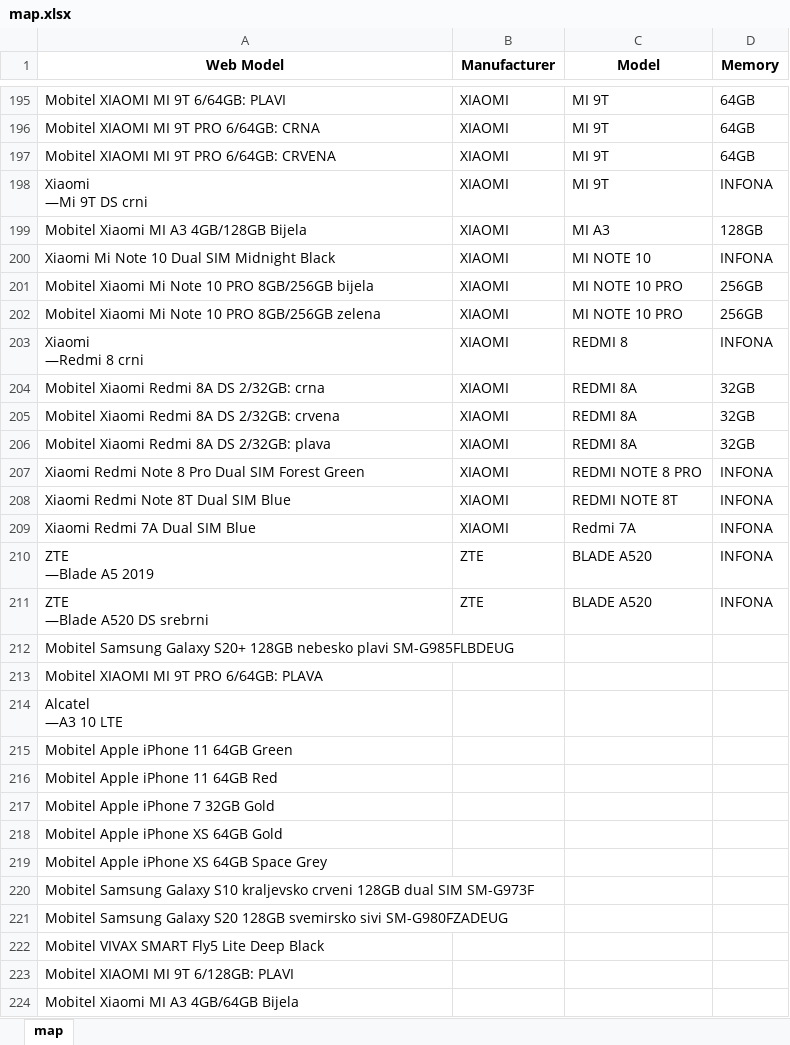
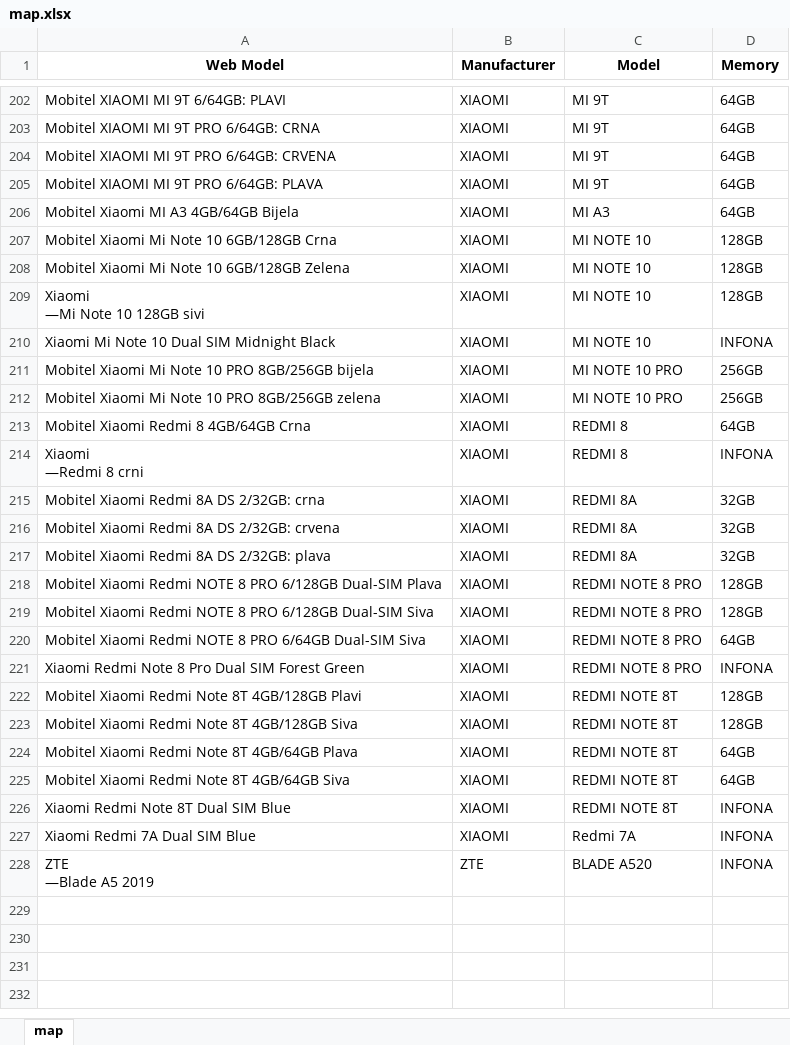
Before and after one commit to dptenessa/HP, an Excel workbook: map.xlsx, sheet map, drawn as a sheet; only a part is shown, gaps mark what is left out; values as stored, in another font and other column widths than the file's, no borders; removed rows and columns are numbered as before the commit, all else as after; ↵ is a line break in a cell; the diff covers the shown part only; the diff names each change by its address in the sheet, - before the commit and + after, or states it on an @@ line.

```diff
--- a/map.xlsx (sheet map)
+++ b/map.xlsx (sheet map)
-A205 (Web Model): Xiaomi ↵ —Mi 9T DS crni
+A205 (Web Model): Mobitel XIAOMI MI 9T PRO 6/64GB: PLAVA
-D205 (Memory): INFONA
+D205 (Memory): 64GB
-A206 (Web Model): Mobitel Xiaomi MI A3 4GB/128GB Bijela
+A206 (Web Model): Mobitel Xiaomi MI A3 4GB/64GB Bijela
-D206 (Memory): 128GB
+D206 (Memory): 64GB
+row 207: Mobitel Xiaomi Mi Note 10 6GB/128GB Crna | XIAOMI | MI NOTE 10 | 128GB
+row 208: Mobitel Xiaomi Mi Note 10 6GB/128GB Zelena | XIAOMI | MI NOTE 10 | 128GB
+row 209: Xiaomi ↵ —Mi Note 10 128GB sivi | XIAOMI | MI NOTE 10 | 128GB
+row 213: Mobitel Xiaomi Redmi 8 4GB/64GB Crna | XIAOMI | REDMI 8 | 64GB
+row 218: Mobitel Xiaomi Redmi NOTE 8 PRO 6/128GB Dual-SIM Plava | XIAOMI | REDMI NOTE 8 PRO | 128GB
+row 219: Mobitel Xiaomi Redmi NOTE 8 PRO 6/128GB Dual-SIM Siva | XIAOMI | REDMI NOTE 8 PRO | 128GB
+row 220: Mobitel Xiaomi Redmi NOTE 8 PRO 6/64GB Dual-SIM Siva | XIAOMI | REDMI NOTE 8 PRO | 64GB
+row 222: Mobitel Xiaomi Redmi Note 8T 4GB/128GB Plavi | XIAOMI | REDMI NOTE 8T | 128GB
+row 223: Mobitel Xiaomi Redmi Note 8T 4GB/128GB Siva | XIAOMI | REDMI NOTE 8T | 128GB
+row 224: Mobitel Xiaomi Redmi Note 8T 4GB/64GB Plava | XIAOMI | REDMI NOTE 8T | 64GB
+row 225: Mobitel Xiaomi Redmi Note 8T 4GB/64GB Siva | XIAOMI | REDMI NOTE 8T | 64GB
-row 211: ZTE ↵ —Blade A520 DS srebrni | ZTE | BLADE A520 | INFONA
-row 212: Mobitel Samsung Galaxy S20+ 128GB nebesko plavi SM-G985FLBDEUG
-row 213: Mobitel XIAOMI MI 9T PRO 6/64GB: PLAVA
-row 214: Alcatel ↵ —A3 10 LTE
-row 215: Mobitel Apple iPhone 11 64GB Green
-row 216: Mobitel Apple iPhone 11 64GB Red
-row 217: Mobitel Apple iPhone 7 32GB Gold
-row 218: Mobitel Apple iPhone XS 64GB Gold
-row 219: Mobitel Apple iPhone XS 64GB Space Grey
-row 220: Mobitel Samsung Galaxy S10 kraljevsko crveni 128GB dual SIM SM-G973F
-row 221: Mobitel Samsung Galaxy S20 128GB svemirsko sivi SM-G980FZADEUG
-row 222: Mobitel VIVAX SMART Fly5 Lite Deep Black
-row 223: Mobitel XIAOMI MI 9T 6/128GB: PLAVI
-row 224: Mobitel Xiaomi MI A3 4GB/64GB Bijela
```
Also changed, not shown: 23 added rows, 27 removed rows and 5 edited cells elsewhere in this sheet, Recommended prices.xlsx, 4 other files.
